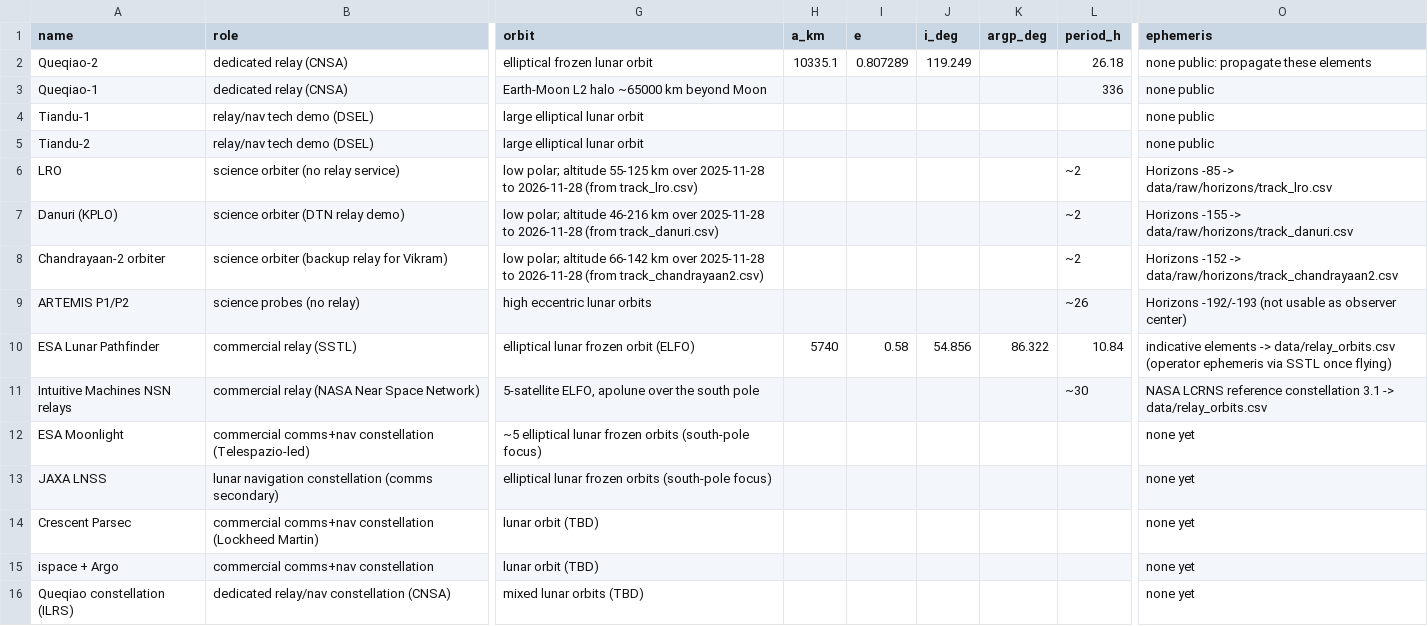
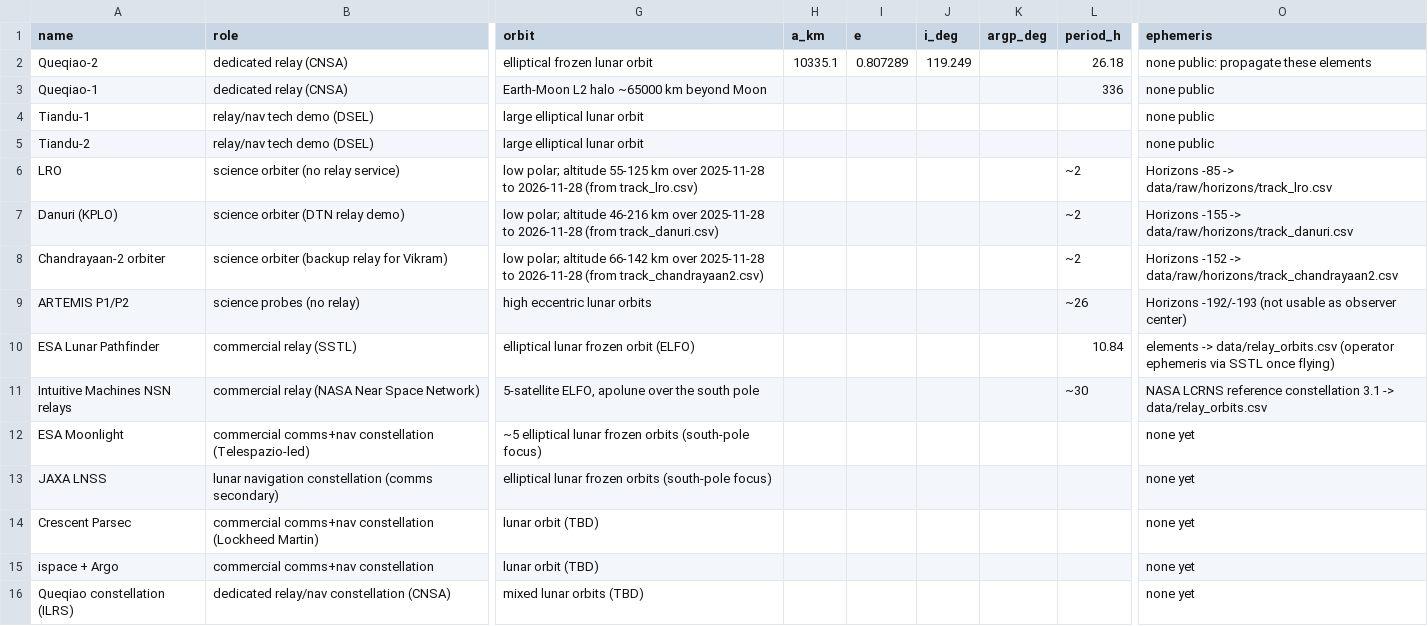
Before and after one commit to Vathys/space-apps-2026, a CSV file: data/relays.csv, drawn as a sheet; only a part is shown, gaps mark what is left out; the diff names each change by its address in the sheet, - before the commit and + after, or states it on an @@ line.

```diff
--- a/data/relays.csv
+++ b/data/relays.csv
-H10 (a_km): 5740
+H10 (a_km): (empty)
-I10 (e): 0.58
+I10 (e): (empty)
-J10 (i_deg): 54.856
+J10 (i_deg): (empty)
-K10 (argp_deg): 86.322
+K10 (argp_deg): (empty)
-O10 (ephemeris): indicative elements ->…
+O10 (ephemeris): elements ->…
```
Also changed, not shown: data/relay_orbits.csv, 5 other files.
